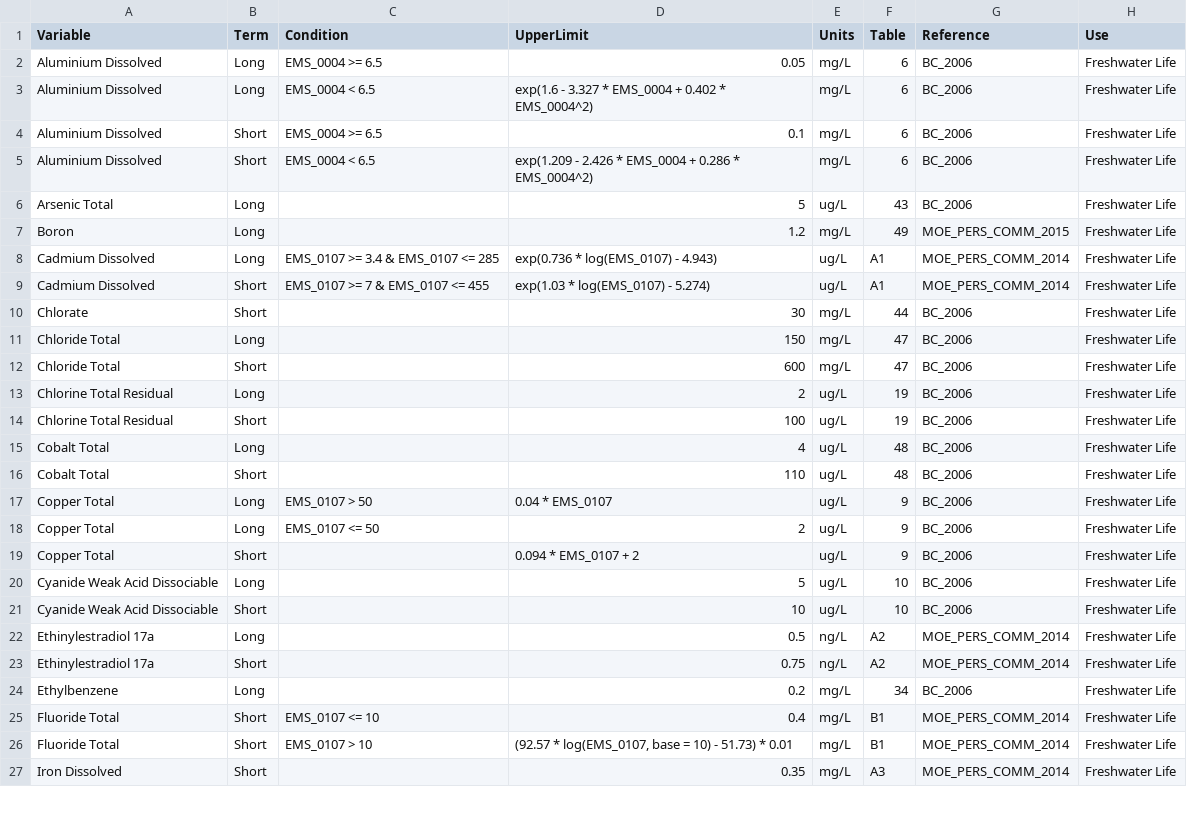
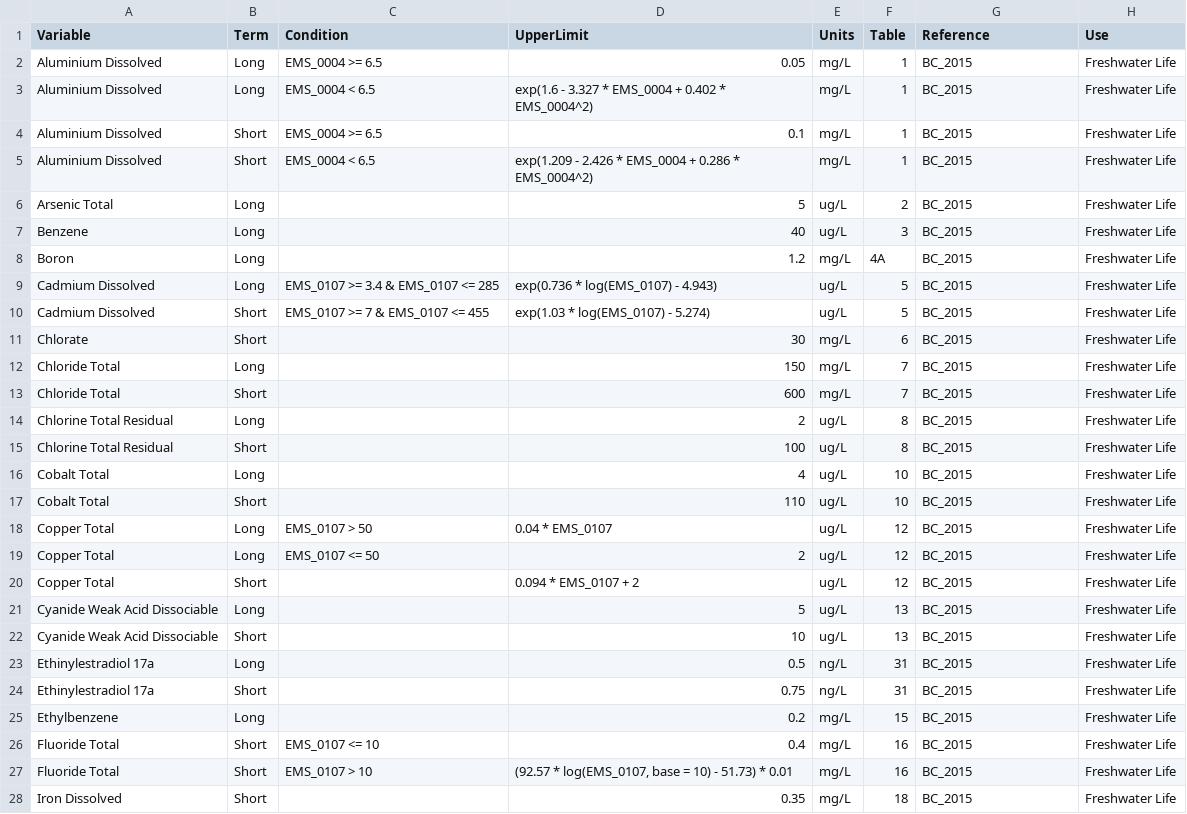
Before and after one commit to bcgov/wqbc, a CSV file: data-raw/limits.csv, drawn as a sheet; only a part is shown; the diff covers the shown part only.

Commit message:
Change reference to BC_2015, update table #s

```diff
--- a/data-raw/limits.csv
+++ b/data-raw/limits.csv
@@ -1,27 +1,28 @@
 Variable,Term,Condition,UpperLimit,Units,Table,Reference,Use
-Aluminium Dissolved,Long,EMS_0004 >= 6.5,0.05,mg/L,6,BC_2006,Freshwater Life
-Aluminium Dissolved,Long,EMS_0004 < 6.5,exp(1.6 - 3.327 * EMS_0004 + 0.402 * EMS_0004^2),mg/L,6,BC_2006,Freshwater Life
-Aluminium Dissolved,Short,EMS_0004 >= 6.5,0.1,mg/L,6,BC_2006,Freshwater Life
-Aluminium Dissolved,Short,EMS_0004 < 6.5,exp(1.209 - 2.426 * EMS_0004 + 0.286 * EMS_0004^2),mg/L,6,BC_2006,Freshwater Life
-Arsenic Total,Long,,5,ug/L,43,BC_2006,Freshwater Life
-Boron,Long,,1.2,mg/L,49,MOE_PERS_COMM_2015,Freshwater Life
-Cadmium Dissolved,Long,EMS_0107 >= 3.4 & EMS_0107 <= 285,exp(0.736 * log(EMS_0107) - 4.943),ug/L,A1,MOE_PERS_COMM_2014,Freshwater Life
-Cadmium Dissolved,Short,EMS_0107 >= 7 & EMS_0107 <= 455,exp(1.03 * log(EMS_0107) - 5.274),ug/L,A1,MOE_PERS_COMM_2014,Freshwater Life
-Chlorate,Short,,30,mg/L,44,BC_2006,Freshwater Life
-Chloride Total,Long,,150,mg/L,47,BC_2006,Freshwater Life
-Chloride Total,Short,,600,mg/L,47,BC_2006,Freshwater Life
-Chlorine Total Residual,Long,,2,ug/L,19,BC_2006,Freshwater Life
-Chlorine Total Residual,Short,,100,ug/L,19,BC_2006,Freshwater Life
-Cobalt Total,Long,,4,ug/L,48,BC_2006,Freshwater Life
-Cobalt Total,Short,,110,ug/L,48,BC_2006,Freshwater Life
-Copper Total,Long,EMS_0107 > 50,0.04 * EMS_0107,ug/L,9,BC_2006,Freshwater Life
-Copper Total,Long,EMS_0107 <= 50,2,ug/L,9,BC_2006,Freshwater Life
-Copper Total,Short,,0.094 * EMS_0107 + 2,ug/L,9,BC_2006,Freshwater Life
-Cyanide Weak Acid Dissociable,Long,,5,ug/L,10,BC_2006,Freshwater Life
-Cyanide Weak Acid Dissociable,Short,,10,ug/L,10,BC_2006,Freshwater Life
-Ethinylestradiol 17a,Long,,0.5,ng/L,A2,MOE_PERS_COMM_2014,Freshwater Life
-Ethinylestradiol 17a,Short,,0.75,ng/L,A2,MOE_PERS_COMM_2014,Freshwater Life
-Ethylbenzene,Long,,0.2,mg/L,34,BC_2006,Freshwater Life
-Fluoride Total,Short,EMS_0107 <= 10,0.4,mg/L,B1,MOE_PERS_COMM_2014,Freshwater Life
-Fluoride Total,Short,EMS_0107 > 10,"(92.57 * log(EMS_0107, base = 10) - 51.73) * 0.01",mg/L,B1,MOE_PERS_COMM_2014,Freshwater Life
-Iron Dissolved,Short,,0.35,mg/L,A3,MOE_PERS_COMM_2014,Freshwater Life
+Aluminium Dissolved,Long,EMS_0004 >= 6.5,0.05,mg/L,1,BC_2015,Freshwater Life
+Aluminium Dissolved,Long,EMS_0004 < 6.5,exp(1.6 - 3.327 * EMS_0004 + 0.402 * EMS_0004^2),mg/L,1,BC_2015,Freshwater Life
+Aluminium Dissolved,Short,EMS_0004 >= 6.5,0.1,mg/L,1,BC_2015,Freshwater Life
+Aluminium Dissolved,Short,EMS_0004 < 6.5,exp(1.209 - 2.426 * EMS_0004 + 0.286 * EMS_0004^2),mg/L,1,BC_2015,Freshwater Life
+Arsenic Total,Long,,5,ug/L,2,BC_2015,Freshwater Life
+Benzene,Long,,40,ug/L,3,BC_2015,Freshwater Life
+Boron,Long,,1.2,mg/L,4A,BC_2015,Freshwater Life
+Cadmium Dissolved,Long,EMS_0107 >= 3.4 & EMS_0107 <= 285,exp(0.736 * log(EMS_0107) - 4.943),ug/L,5,BC_2015,Freshwater Life
+Cadmium Dissolved,Short,EMS_0107 >= 7 & EMS_0107 <= 455,exp(1.03 * log(EMS_0107) - 5.274),ug/L,5,BC_2015,Freshwater Life
+Chlorate,Short,,30,mg/L,6,BC_2015,Freshwater Life
+Chloride Total,Long,,150,mg/L,7,BC_2015,Freshwater Life
+Chloride Total,Short,,600,mg/L,7,BC_2015,Freshwater Life
+Chlorine Total Residual,Long,,2,ug/L,8,BC_2015,Freshwater Life
+Chlorine Total Residual,Short,,100,ug/L,8,BC_2015,Freshwater Life
+Cobalt Total,Long,,4,ug/L,10,BC_2015,Freshwater Life
+Cobalt Total,Short,,110,ug/L,10,BC_2015,Freshwater Life
+Copper Total,Long,EMS_0107 > 50,0.04 * EMS_0107,ug/L,12,BC_2015,Freshwater Life
+Copper Total,Long,EMS_0107 <= 50,2,ug/L,12,BC_2015,Freshwater Life
+Copper Total,Short,,0.094 * EMS_0107 + 2,ug/L,12,BC_2015,Freshwater Life
+Cyanide Weak Acid Dissociable,Long,,5,ug/L,13,BC_2015,Freshwater Life
+Cyanide Weak Acid Dissociable,Short,,10,ug/L,13,BC_2015,Freshwater Life
+Ethinylestradiol 17a,Long,,0.5,ng/L,31,BC_2015,Freshwater Life
+Ethinylestradiol 17a,Short,,0.75,ng/L,31,BC_2015,Freshwater Life
+Ethylbenzene,Long,,0.2,mg/L,15,BC_2015,Freshwater Life
+Fluoride Total,Short,EMS_0107 <= 10,0.4,mg/L,16,BC_2015,Freshwater Life
+Fluoride Total,Short,EMS_0107 > 10,"(92.57 * log(EMS_0107, base = 10) - 51.73) * 0.01",mg/L,16,BC_2015,Freshwater Life
+Iron Dissolved,Short,,0.35,mg/L,18,BC_2015,Freshwater Life
```
Also changed, not shown: 2 added rows, 3 removed rows and 82 edited cells elsewhere in this file.
